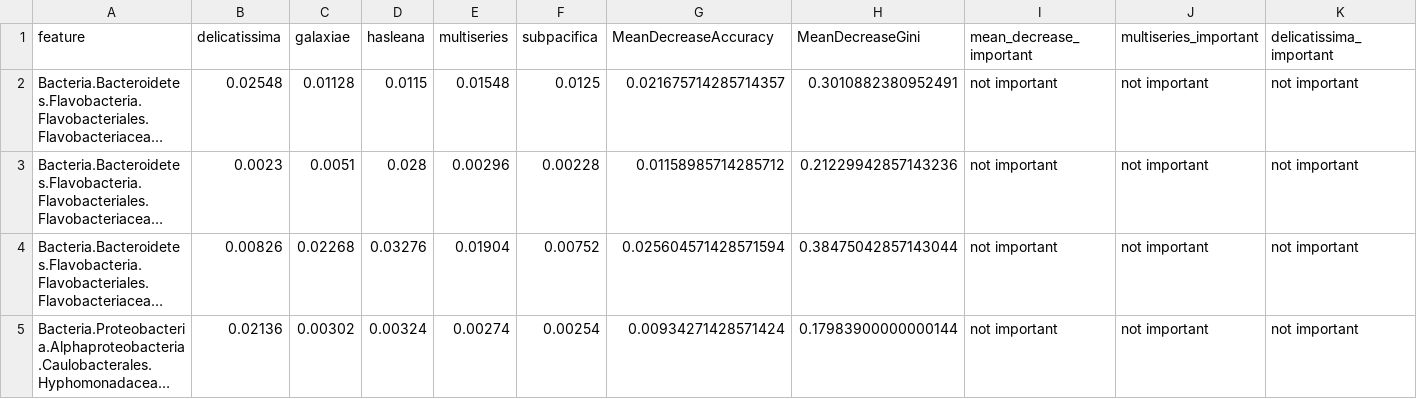
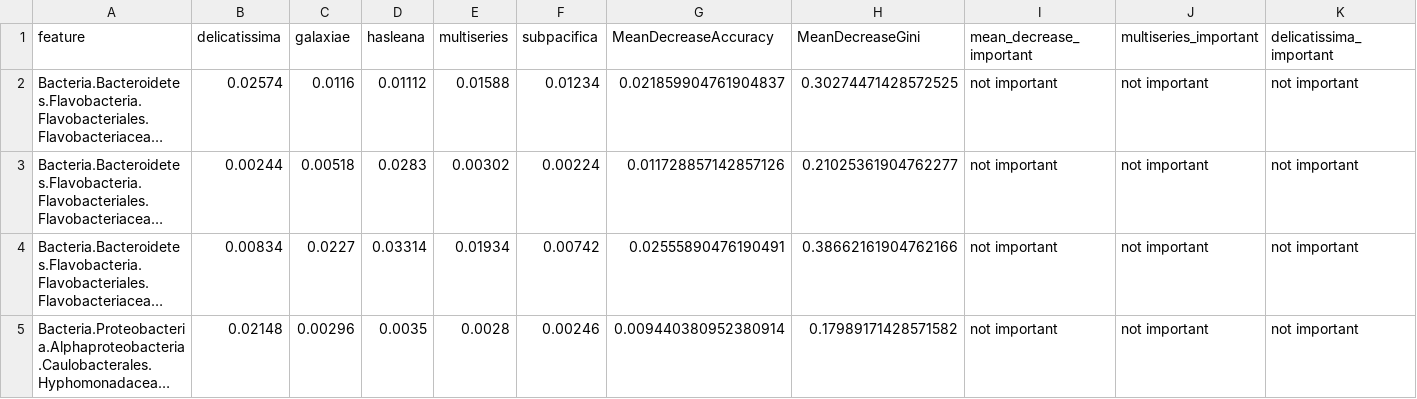
Before and after one commit to Zquinlan/pseudonitzschia_Koester, a CSV file: Data/Analyzed/Otu_rf_mda.csv, drawn as a sheet; only a part is shown; long unchanged cells end in …; the diff covers the shown part only; the diff names each change by its address in the sheet, - before the commit and + after, or states it on an @@ line.

```diff
--- a/Data/Analyzed/Otu_rf_mda.csv
+++ b/Data/Analyzed/Otu_rf_mda.csv
-B2 (delicatissima): 0.02548
+B2 (delicatissima): 0.02574
-C2 (galaxiae): 0.01128
+C2 (galaxiae): 0.0116
-D2 (hasleana): 0.0115
+D2 (hasleana): 0.01112
-E2 (multiseries): 0.01548
+E2 (multiseries): 0.01588
-F2 (subpacifica): 0.0125
+F2 (subpacifica): 0.01234
-G2 (MeanDecreaseAccuracy): 0.021675714285714357
+G2 (MeanDecreaseAccuracy): 0.021859904761904837
-H2 (MeanDecreaseGini): 0.3010882380952491
+H2 (MeanDecreaseGini): 0.30274471428572525
-B3 (delicatissima): 0.0023
+B3 (delicatissima): 0.00244
-C3 (galaxiae): 0.0051
+C3 (galaxiae): 0.00518
-D3 (hasleana): 0.028
+D3 (hasleana): 0.0283
-E3 (multiseries): 0.00296
+E3 (multiseries): 0.00302
-F3 (subpacifica): 0.00228
+F3 (subpacifica): 0.00224
-G3 (MeanDecreaseAccuracy): 0.01158985714285712
+G3 (MeanDecreaseAccuracy): 0.011728857142857126
-H3 (MeanDecreaseGini): 0.21229942857143236
+H3 (MeanDecreaseGini): 0.21025361904762277
-B4 (delicatissima): 0.00826
+B4 (delicatissima): 0.00834
-C4 (galaxiae): 0.02268
+C4 (galaxiae): 0.0227
-D4 (hasleana): 0.03276
+D4 (hasleana): 0.03314
-E4 (multiseries): 0.01904
+E4 (multiseries): 0.01934
-F4 (subpacifica): 0.00752
+F4 (subpacifica): 0.00742
-G4 (MeanDecreaseAccuracy): 0.025604571428571594
+G4 (MeanDecreaseAccuracy): 0.02555890476190491
-H4 (MeanDecreaseGini): 0.38475042857143044
+H4 (MeanDecreaseGini): 0.38662161904762166
-B5 (delicatissima): 0.02136
+B5 (delicatissima): 0.02148
-C5 (galaxiae): 0.00302
+C5 (galaxiae): 0.00296
-D5 (hasleana): 0.00324
+D5 (hasleana): 0.0035
-E5 (multiseries): 0.00274
+E5 (multiseries): 0.0028
-F5 (subpacifica): 0.00254
+F5 (subpacifica): 0.00246
-G5 (MeanDecreaseAccuracy): 0.00934271428571424
+G5 (MeanDecreaseAccuracy): 0.009440380952380914
-H5 (MeanDecreaseGini): 0.17983900000000144
+H5 (MeanDecreaseGini): 0.17989171428571582
```
Also changed, not shown: 157 edited cells elsewhere in this file, Data/Analyzed/RF_matrix_UnfilFil_mda.05.csv, Data/Analyzed/RF_matrix_organism_mda.05.csv, 13 other files.
